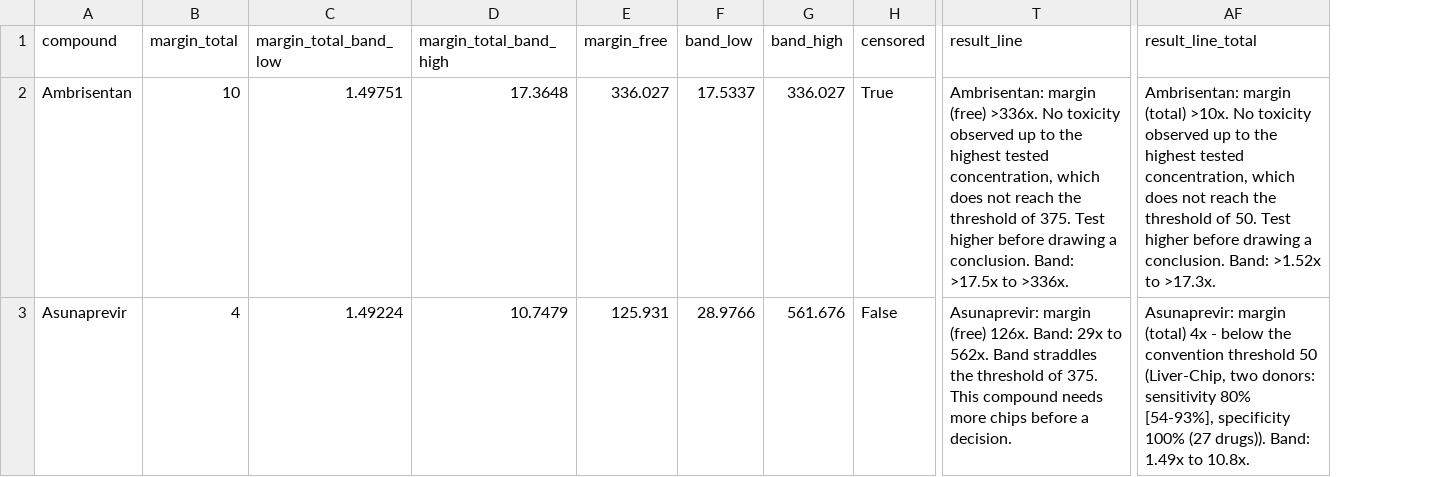
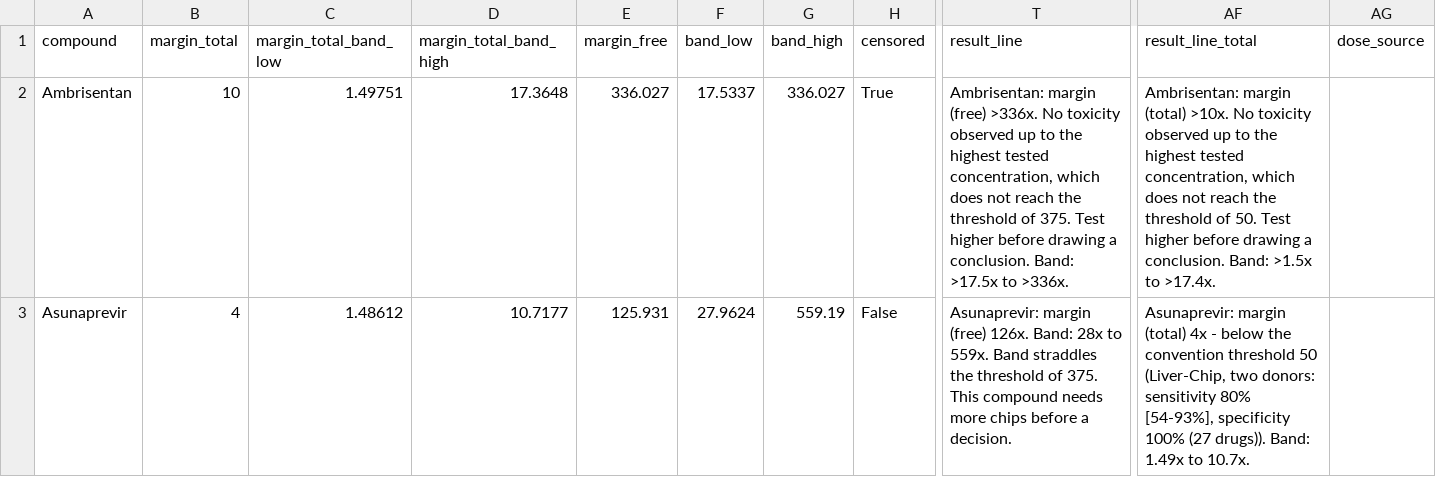
Before and after one commit to millerandmuller/chip2dose, a CSV file: results/liver_margin_table.csv, drawn as a sheet; only a part is shown, gaps mark what is left out; the diff covers the shown part only; the diff names each change by its address in the sheet, - before the commit and + after, or states it on an @@ line.

Commit message:
Honest edge cases, equivalent daily dose, safer CLI
- unusable inputs give 'no margin computed', never a verdict; unknown fraction
  unbound widens the free band instead of assuming a value
- chip drugs get an equivalent daily dose from a dose-matched Cmax
- censored comparators are reported as inconclusive, not as a wrong order
- the full analysis plan, not only the split, must match the pre-registration
- --readout for a lab's own chip value; --pair and --skip-validation no longer
  overwrite canonical results; every run checks input checksums
- neural figure splits the two exposure routes; README disclosures added

```diff
--- a/results/liver_margin_table.csv
+++ b/results/liver_margin_table.csv
+column AG (dose_source), empty
-AF2 (result_line_total): …conclusion. Band: >1.52x to >17.3x.
+AF2 (result_line_total): …conclusion. Band: >1.5x to >17.4x.
-C3 (margin_total_band_low): 1.49224
+C3 (margin_total_band_low): 1.48612
-D3 (margin_total_band_high): 10.7479
+D3 (margin_total_band_high): 10.7177
-F3 (band_low): 28.9766
+F3 (band_low): 27.9624
-G3 (band_high): 561.676
+G3 (band_high): 559.19
-T3 (result_line): …126x. Band: 29x to 562x. Band straddles…
+T3 (result_line): …126x. Band: 28x to 559x. Band straddles…
-AF3 (result_line_total): …1.49x to 10.8x.
+AF3 (result_line_total): …1.49x to 10.7x.
```
Also changed, not shown: 186 edited cells elsewhere in this file, results/neural_margin_table.csv, results/pair_table.csv, 24 other files.
